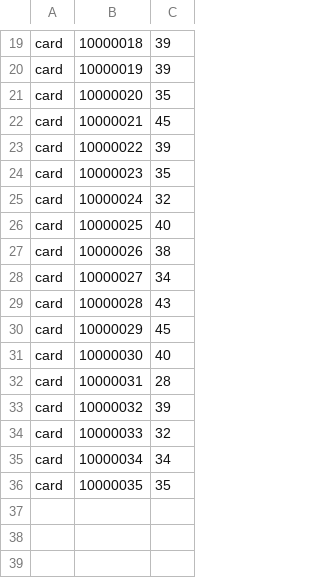
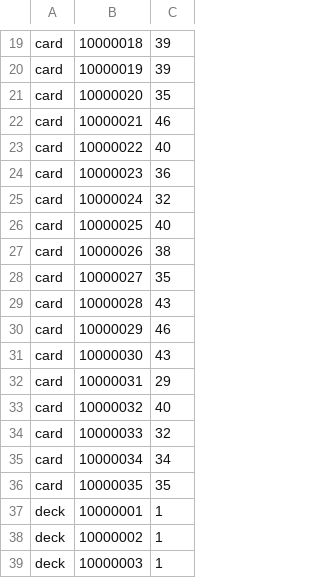
Before and after one commit to ShuiJing9527/Card-Game, a CSV file: 奕斗牌/Assets/Datas/Player/PlayerData.csv, drawn as a sheet; only a part is shown, gaps mark what is left out; the diff covers the shown part only.

```diff
--- a/奕斗牌/Assets/Datas/Player/PlayerData.csv
+++ b/奕斗牌/Assets/Datas/Player/PlayerData.csv
@@ -21,5 +21,5 @@ card,10000019,39
 card,10000020,35
-card,10000021,45
-card,10000022,39
-card,10000023,35
+card,10000021,46
+card,10000022,40
+card,10000023,36
 card,10000024,32
@@ -27,8 +27,8 @@ card,10000025,40
 card,10000026,38
-card,10000027,34
+card,10000027,35
 card,10000028,43
-card,10000029,45
-card,10000030,40
-card,10000031,28
-card,10000032,39
+card,10000029,46
+card,10000030,43
+card,10000031,29
+card,10000032,40
 card,10000033,32
@@ -36 +36,4 @@ card,10000034,34
 card,10000035,35
+deck,10000001,1
+deck,10000002,1
+deck,10000003,1
```
Also changed, not shown: 6 edited cells elsewhere in this file, 21 other files.
